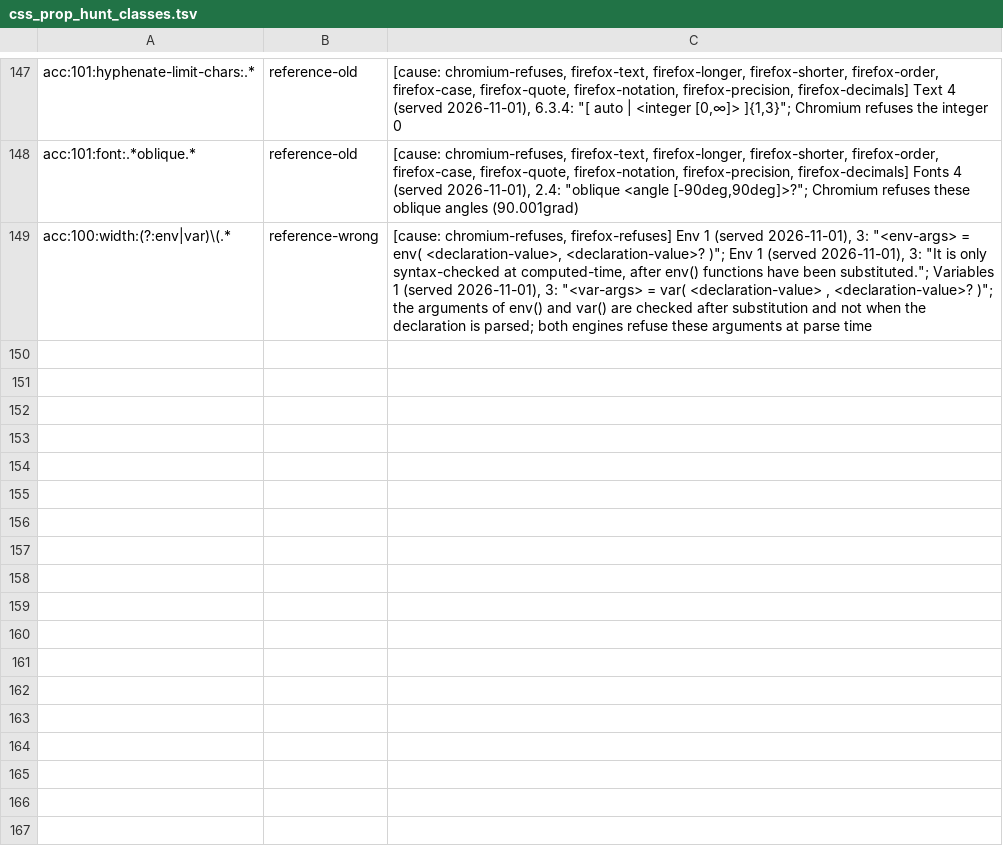
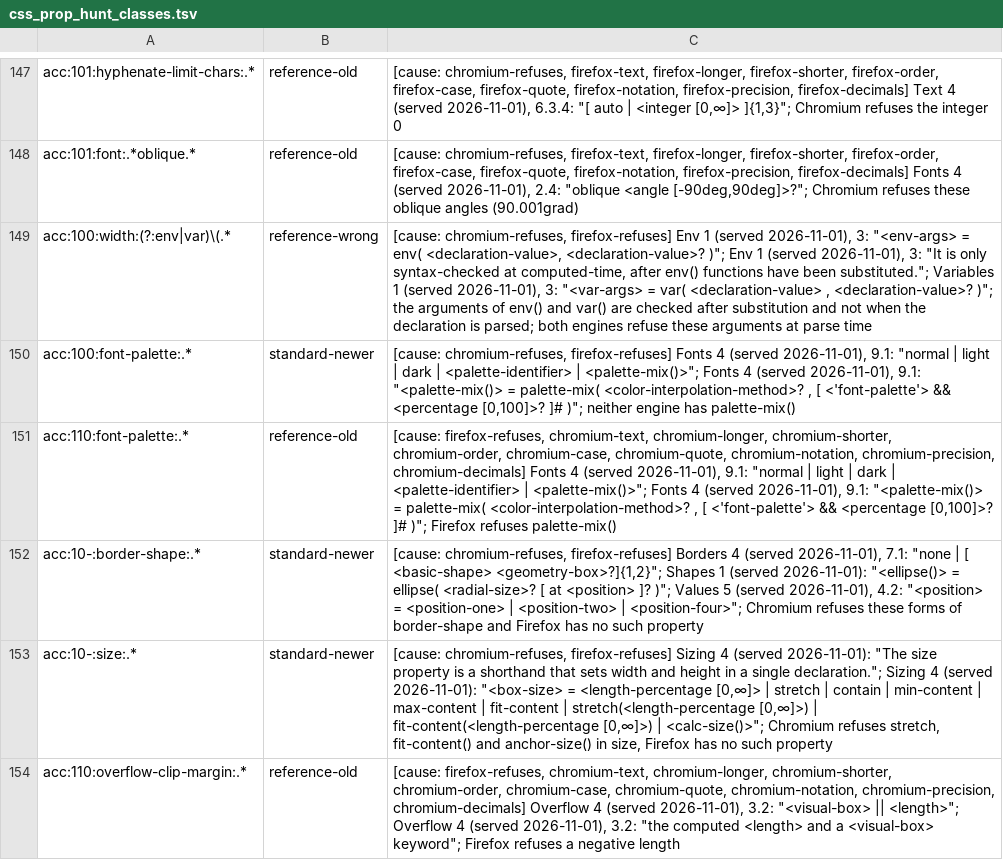
Before and after one commit to Ghoti-io/text, a TSV file: tools/oracle/css_prop_hunt_classes.tsv, drawn as a sheet; only a part is shown, gaps mark what is left out; the diff names each change by its address in the sheet, - before the commit and + after, or states it on an @@ line.

Commit message:
Classify the palette-mix(), border-shape, size and overflow-clip-margin keys of the hunt
Fonts 4 gives palette-mix() its grammar, Borders 4 gives border-shape its list of shapes, Sizing 4 gives size the widths of the sizing properties; neither engine has the first two forms, Chromium refuses the third and Firefox lacks the properties. The hunt (2,221 keys) has 1,945 keys classified with a witness each and 276 open; 148 rule plants, none missed.

```diff
--- a/tools/oracle/css_prop_hunt_classes.tsv
+++ b/tools/oracle/css_prop_hunt_classes.tsv
+row 150: acc:100:font-palette:.* | standard-newer | [cause: chromium-refuses, firefox-refuses] Fonts 4 (served 2026-11-01), 9.1: "normal | light | dark | <palette-identifier> | <palette-mix()>"; Fonts 4 (served 2026-11-01), 9.1: "<palette-mix()> = palette-mix( <color-interpolation-method>? , [ <'font-palette'> && <percentage [0,100]>? ]# )"; neither engine has palette-mix()
+row 151: acc:110:font-palette:.* | reference-old | [cause: firefox-refuses, chromium-text, chromium-longer, chromium-shorter, chromium-order, chromium-case, chromium-quote, chromium-notation, chromium-precision, chromium-decimals] Fonts 4 (served 2026-11-01), 9.1: "normal | light | dark | <palette-identifier> | <palette-mix()>"; Fonts 4 (served 2026-11-01), 9.1: "<palette-mix()> = palette-mix( <color-interpolation-method>? , [ <'font-palette'> && <percentage [0,100]>? ]# )"; Firefox refuses palette-mix()
+row 152: acc:10-:border-shape:.* | standard-newer | [cause: chromium-refuses, firefox-refuses] Borders 4 (served 2026-11-01), 7.1: "none | [ <basic-shape> <geometry-box>?]{1,2}"; Shapes 1 (served 2026-11-01): "<ellipse()> = ellipse( <radial-size>? [ at <position> ]? )"; Values 5 (served 2026-11-01), 4.2: "<position> = <position-one> | <position-two> | <position-four>"; Chromium refuses these forms of border-shape and Firefox has no such property
+row 153: acc:10-:size:.* | standard-newer | [cause: chromium-refuses, firefox-refuses] Sizing 4 (served 2026-11-01): "The size property is a shorthand that sets width and height in a single declaration."; Sizing 4 (served 2026-11-01): "<box-size> = <length-percentage [0,∞]> | stretch | contain | min-content | max-content | fit-content | stretch(<length-percentage [0,∞]>) | fit-content(<length-percentage [0,∞]>) | <calc-size()>"; Chromium refuses stretch, fit-content() and anchor-size() in size, Firefox has no such property
+row 154: acc:110:overflow-clip-margin:.* | reference-old | [cause: firefox-refuses, chromium-text, chromium-longer, chromium-shorter, chromium-order, chromium-case, chromium-quote, chromium-notation, chromium-precision, chromium-decimals] Overflow 4 (served 2026-11-01), 3.2: "<visual-box> || <length>"; Overflow 4 (served 2026-11-01), 3.2: "the computed <length> and a <visual-box> keyword"; Firefox refuses a negative length
```
Also changed, not shown: 2 other files.
